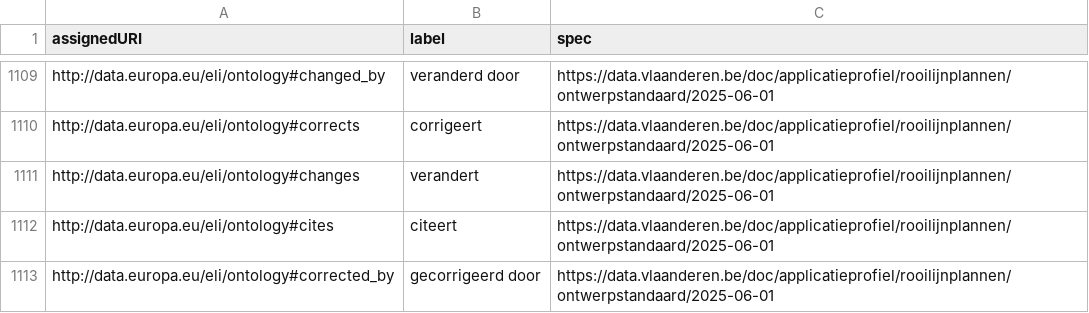
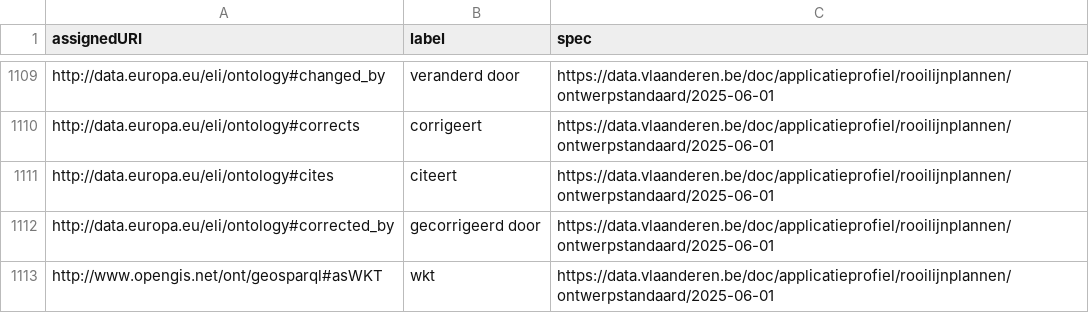
Before and after one commit to Informatievlaanderen/data.vlaanderen.be-statistics, a CSV file: root.externalproperties.ap.csv, drawn as a sheet; only a part is shown, gaps mark what is left out; the shorter side is filled out with more unchanged rows; the diff names each change by its address in the sheet, - before the commit and + after, or states it on an @@ line.

```diff
--- a/root.externalproperties.ap.csv
+++ b/root.externalproperties.ap.csv
-row 1111: http://data.europa.eu/eli/ontology#changes | verandert | https://data.vlaanderen.be/doc/applicatieprofiel/rooilijnplannen/ontwerpstandaard/2025-06-01
```
Also changed, not shown: root.classes.ap.csv, root.classes.voc.csv, 16 other files.
